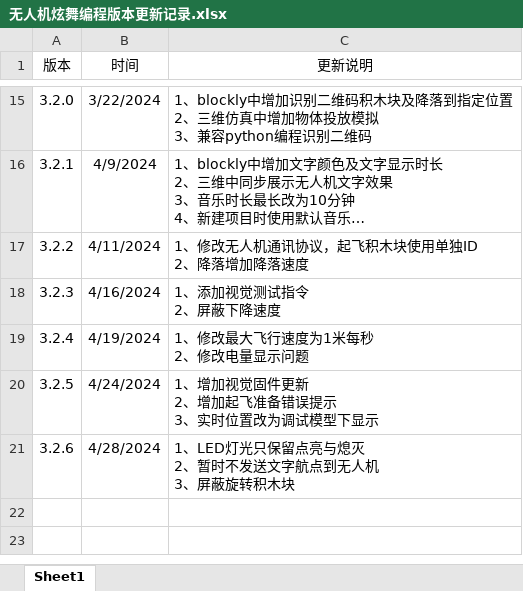
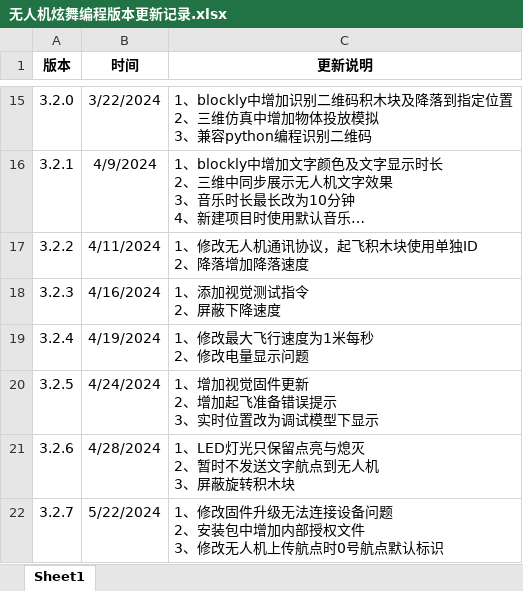
Before and after one commit to gessd/UAVManage, an Excel workbook: install/无人机炫舞编程版本更新记录.xlsx, sheet Sheet1, drawn as a sheet; only a part is shown, gaps mark what is left out; long unchanged cells end in …; values as stored, in another font and other column widths than the file's, no borders; ↵ is a line break in a cell; the diff names each change by its address in the sheet, - before the commit and + after, or states it on an @@ line.

```diff
--- a/install/无人机炫舞编程版本更新记录.xlsx (sheet Sheet1)
+++ b/install/无人机炫舞编程版本更新记录.xlsx (sheet Sheet1)
-A1:C1 bold: off
+A1:C1 bold: on
+row 22: 3.2.7 | 5/22/2024 | 1、修改固件升级无法连接设备问题 ↵ 2、安装包中增加内部授权文件 ↵ 3、修改无人机上传航点时0号航点默认标识
```
Also changed, not shown: 3 other files.
